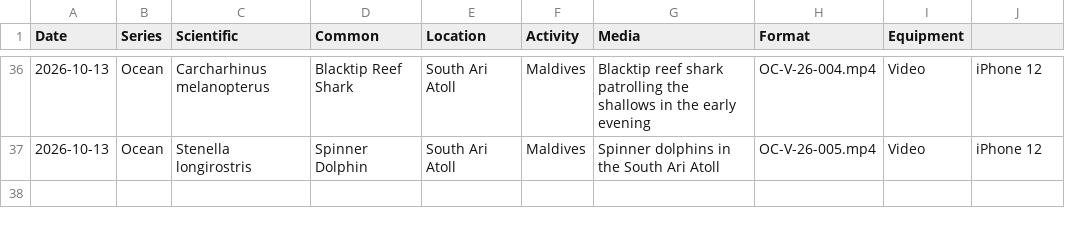
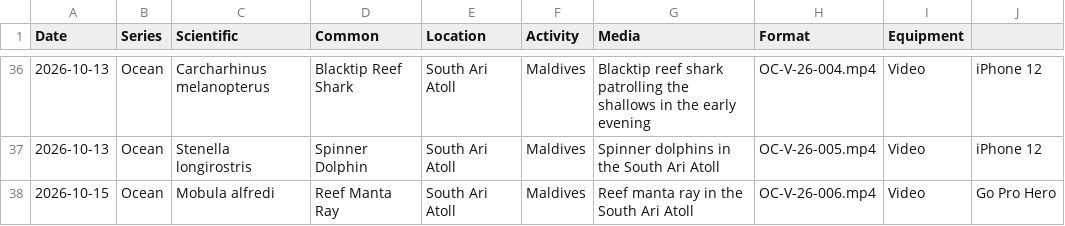
Before and after one commit to davewalker5/davewalker5.github.io, a CSV file: _data/recording_index.csv, drawn as a sheet; only a part is shown, gaps mark what is left out; the diff names each change by its address in the sheet, - before the commit and + after, or states it on an @@ line.

```diff
--- a/_data/recording_index.csv
+++ b/_data/recording_index.csv
+row 38: 2026-10-15 | Ocean | Mobula alfredi | Reef Manta Ray | South Ari Atoll | Maldives | Reef manta ray in the South Ari Atoll | OC-V-26-006.mp4 | Video | Go Pro Hero
```
Also changed, not shown: 2 other files.
